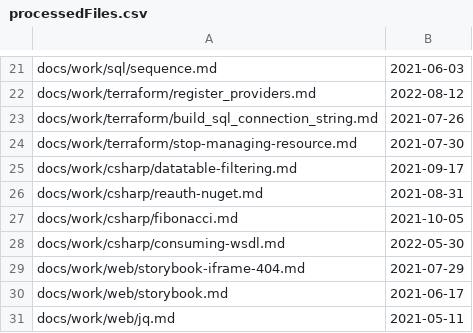
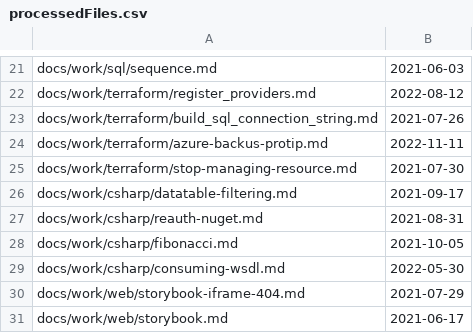
Before and after one commit to stimms/Blog, a CSV file: processedFiles.csv, drawn as a sheet; only a part is shown, gaps mark what is left out; the shorter side is filled out with more unchanged rows.

```diff
--- a/processedFiles.csv
+++ b/processedFiles.csv
@@ -23,2 +23,3 @@ docs/work/terraform/register_providers.md,2022-08-12
 docs/work/terraform/build_sql_connection_string.md,2021-07-26
+docs/work/terraform/azure-backus-protip.md,2022-11-11
 docs/work/terraform/stop-managing-resource.md,2021-07-30
```
Also changed, not shown: 1 other file.
